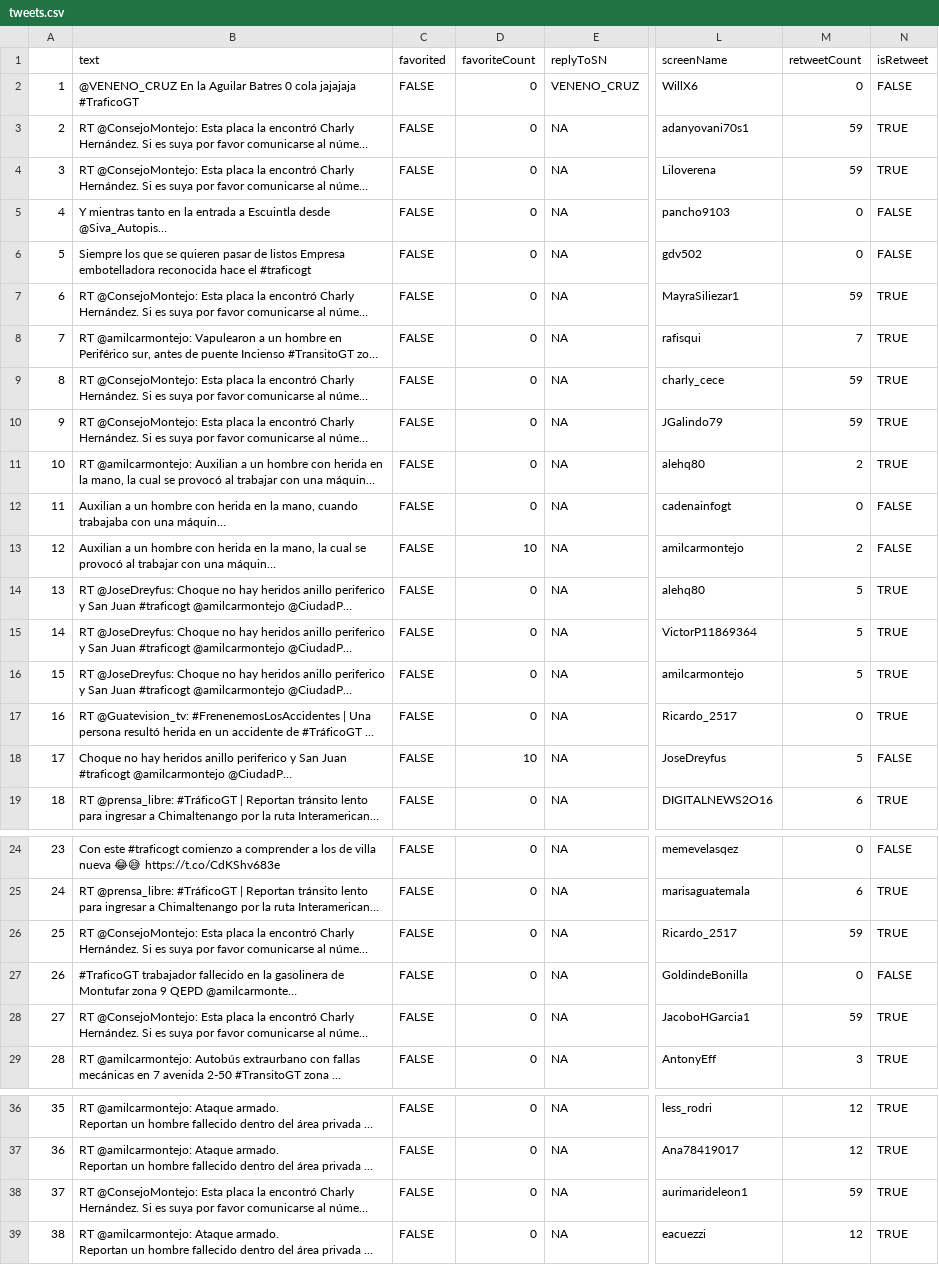
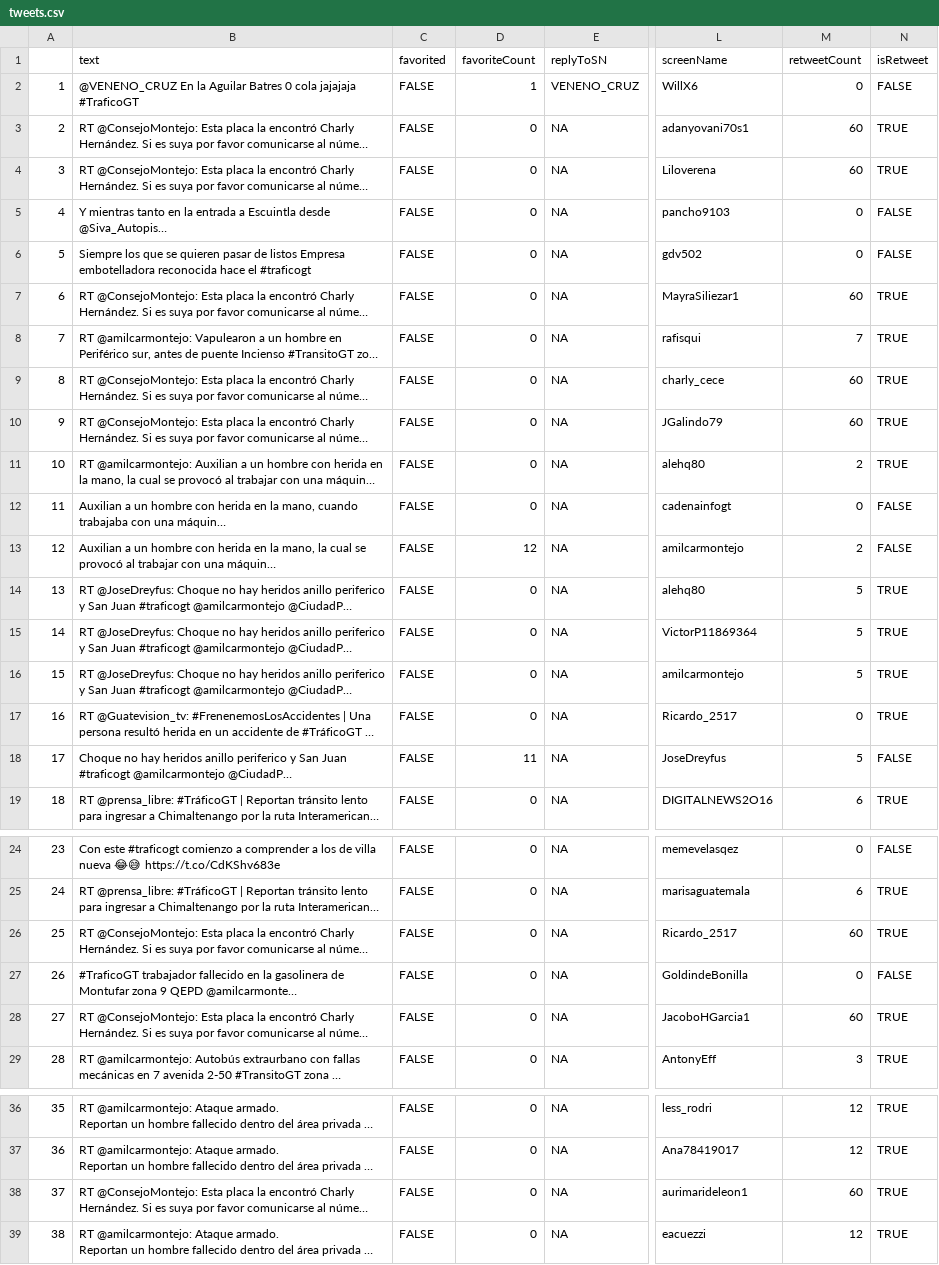
Before and after one commit to silvamayra/Laboratorio7DS, a CSV file: tweets.csv, drawn as a sheet; only a part is shown, gaps mark what is left out; long unchanged cells end in …; the diff covers the shown part only; the diff names each change by its address in the sheet, - before the commit and + after, or states it on an @@ line.

```diff
--- a/tweets.csv
+++ b/tweets.csv
-D2 (favoriteCount): 0
+D2 (favoriteCount): 1
-M3:M4 (retweetCount): 59
+M3:M4 (retweetCount): 60
-M7 (retweetCount): 59
+M7 (retweetCount): 60
-M9:M10 (retweetCount): 59
+M9:M10 (retweetCount): 60
-D13 (favoriteCount): 10
+D13 (favoriteCount): 12
-D18 (favoriteCount): 10
+D18 (favoriteCount): 11
-M26 (retweetCount): 59
+M26 (retweetCount): 60
-M28 (retweetCount): 59
+M28 (retweetCount): 60
-M38 (retweetCount): 59
+M38 (retweetCount): 60
```
Also changed, not shown: 27 edited cells elsewhere in this file, 1 other file.
